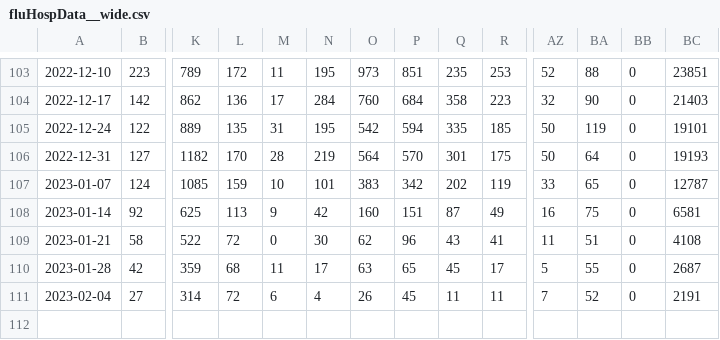
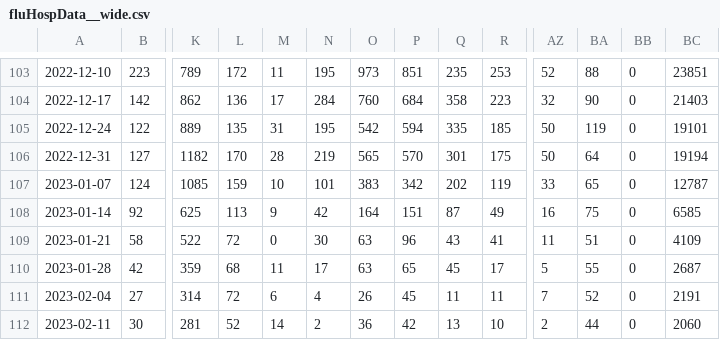
Before and after one commit to wenxuanye/FluHospPlot, a CSV file: fluHospData__wide.csv, drawn as a sheet; only a part is shown, gaps mark what is left out; rows hold the shown columns only; the diff names each change by its address in the sheet, - before the commit and + after, or states it on an @@ line.

```diff
--- a/fluHospData__wide.csv
+++ b/fluHospData__wide.csv
-O106: 564
+O106: 565
-BC106: 19193
+BC106: 19194
-O108: 160
+O108: 164
-BC108: 6581
+BC108: 6585
-O109: 62
+O109: 63
-BC109: 4108
+BC109: 4109
+row 112: 2023-02-11 | 30 | 281 | 52 | 14 | 2 | 36 | 42 | 13 | 10 | 2 | 44 | 0 | 2060
```
Also changed, not shown: 2023-02-13/2023-02-13__fluhospdata_long.csv, 2023-02-13/2023-02-13__fluhospdata_wide.csv, 55 other files.
